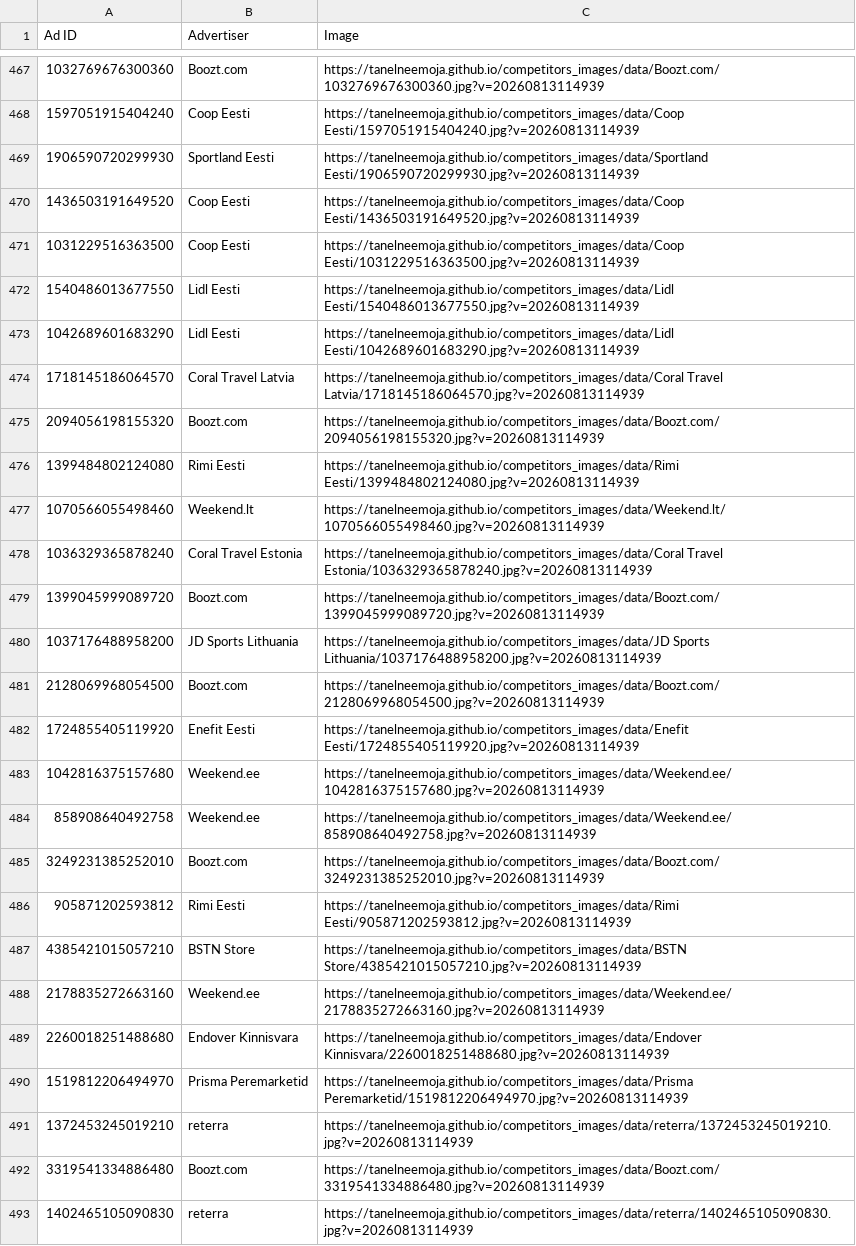
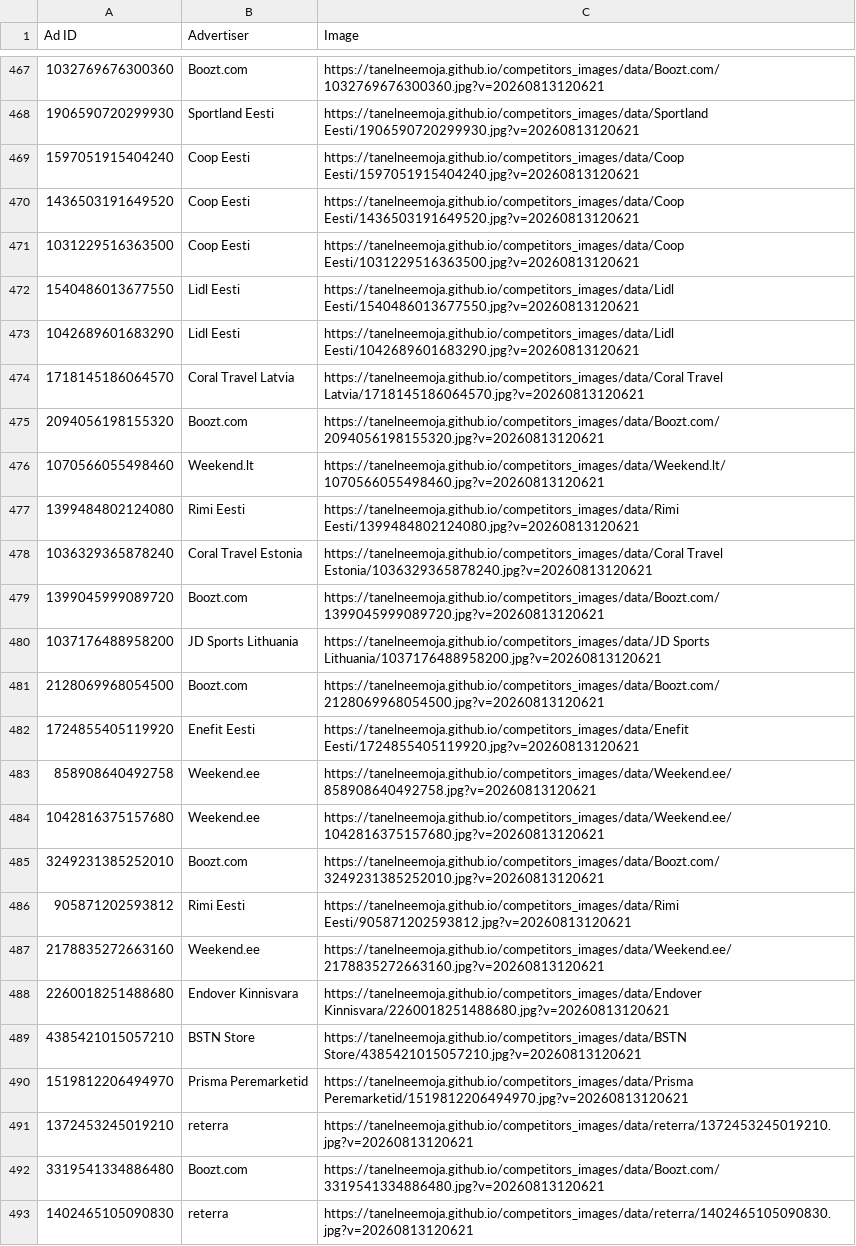
Before and after one commit to tanelneemoja/competitors_images, a CSV file: results.csv, drawn as a sheet; only a part is shown, gaps mark what is left out; removed rows and columns are numbered as before the commit, all else as after; the diff covers the shown part only; the diff names each change by its address in the sheet, - before the commit and + after, or states it on an @@ line.

```diff
--- a/results.csv
+++ b/results.csv
-C467 (Image): https://tanelneemoja.github.io/competitors_images/data/Boozt.com/1032769676300360.jpg?v=20260813114939
+C467 (Image): https://tanelneemoja.github.io/competitors_images/data/Boozt.com/1032769676300360.jpg?v=20260813120621
-row 468: 1597051915404240 | Coop Eesti | https://tanelneemoja.github.io/competitors_images/data/Coop Eesti/1597051915404240.jpg?v=20260813114939
-C468 (Image): https://tanelneemoja.github.io/competitors_images/data/Sportland Eesti/1906590720299930.jpg?v=20260813114939
+C468 (Image): https://tanelneemoja.github.io/competitors_images/data/Sportland Eesti/1906590720299930.jpg?v=20260813120621
+row 469: 1597051915404240 | Coop Eesti | https://tanelneemoja.github.io/competitors_images/data/Coop Eesti/1597051915404240.jpg?v=20260813120621
-C470 (Image): https://tanelneemoja.github.io/competitors_images/data/Coop Eesti/1436503191649520.jpg?v=20260813114939
+C470 (Image): https://tanelneemoja.github.io/competitors_images/data/Coop Eesti/1436503191649520.jpg?v=20260813120621
-C471 (Image): https://tanelneemoja.github.io/competitors_images/data/Coop Eesti/1031229516363500.jpg?v=20260813114939
+C471 (Image): https://tanelneemoja.github.io/competitors_images/data/Coop Eesti/1031229516363500.jpg?v=20260813120621
-C472 (Image): https://tanelneemoja.github.io/competitors_images/data/Lidl Eesti/1540486013677550.jpg?v=20260813114939
+C472 (Image): https://tanelneemoja.github.io/competitors_images/data/Lidl Eesti/1540486013677550.jpg?v=20260813120621
-C473 (Image): https://tanelneemoja.github.io/competitors_images/data/Lidl Eesti/1042689601683290.jpg?v=20260813114939
+C473 (Image): https://tanelneemoja.github.io/competitors_images/data/Lidl Eesti/1042689601683290.jpg?v=20260813120621
-C474 (Image): https://tanelneemoja.github.io/competitors_images/data/Coral Travel Latvia/1718145186064570.jpg?v=20260813114939
+C474 (Image): https://tanelneemoja.github.io/competitors_images/data/Coral Travel Latvia/1718145186064570.jpg?v=20260813120621
-C475 (Image): https://tanelneemoja.github.io/competitors_images/data/Boozt.com/2094056198155320.jpg?v=20260813114939
+C475 (Image): https://tanelneemoja.github.io/competitors_images/data/Boozt.com/2094056198155320.jpg?v=20260813120621
-row 476: 1399484802124080 | Rimi Eesti | https://tanelneemoja.github.io/competitors_images/data/Rimi Eesti/1399484802124080.jpg?v=20260813114939
-C476 (Image): https://tanelneemoja.github.io/competitors_images/data/Weekend.lt/1070566055498460.jpg?v=20260813114939
+C476 (Image): https://tanelneemoja.github.io/competitors_images/data/Weekend.lt/1070566055498460.jpg?v=20260813120621
+row 477: 1399484802124080 | Rimi Eesti | https://tanelneemoja.github.io/competitors_images/data/Rimi Eesti/1399484802124080.jpg?v=20260813120621
-C478 (Image): https://tanelneemoja.github.io/competitors_images/data/Coral Travel Estonia/1036329365878240.jpg?v=20260813114939
+C478 (Image): https://tanelneemoja.github.io/competitors_images/data/Coral Travel Estonia/1036329365878240.jpg?v=20260813120621
-C479 (Image): https://tanelneemoja.github.io/competitors_images/data/Boozt.com/1399045999089720.jpg?v=20260813114939
+C479 (Image): https://tanelneemoja.github.io/competitors_images/data/Boozt.com/1399045999089720.jpg?v=20260813120621
-C480 (Image): https://tanelneemoja.github.io/competitors_images/data/JD Sports Lithuania/1037176488958200.jpg?v=20260813114939
+C480 (Image): https://tanelneemoja.github.io/competitors_images/data/JD Sports Lithuania/1037176488958200.jpg?v=20260813120621
-C481 (Image): https://tanelneemoja.github.io/competitors_images/data/Boozt.com/2128069968054500.jpg?v=20260813114939
+C481 (Image): https://tanelneemoja.github.io/competitors_images/data/Boozt.com/2128069968054500.jpg?v=20260813120621
-C482 (Image): https://tanelneemoja.github.io/competitors_images/data/Enefit Eesti/1724855405119920.jpg?v=20260813114939
+C482 (Image): https://tanelneemoja.github.io/competitors_images/data/Enefit Eesti/1724855405119920.jpg?v=20260813120621
-row 483: 1042816375157680 | Weekend.ee | https://tanelneemoja.github.io/competitors_images/data/Weekend.ee/1042816375157680.jpg?v=20260813114939
-C483 (Image): https://tanelneemoja.github.io/competitors_images/data/Weekend.ee/858908640492758.jpg?v=20260813114939
+C483 (Image): https://tanelneemoja.github.io/competitors_images/data/Weekend.ee/858908640492758.jpg?v=20260813120621
+row 484: 1042816375157680 | Weekend.ee | https://tanelneemoja.github.io/competitors_images/data/Weekend.ee/1042816375157680.jpg?v=20260813120621
-C485 (Image): https://tanelneemoja.github.io/competitors_images/data/Boozt.com/3249231385252010.jpg?v=20260813114939
+C485 (Image): https://tanelneemoja.github.io/competitors_images/data/Boozt.com/3249231385252010.jpg?v=20260813120621
-C486 (Image): https://tanelneemoja.github.io/competitors_images/data/Rimi Eesti/905871202593812.jpg?v=20260813114939
+C486 (Image): https://tanelneemoja.github.io/competitors_images/data/Rimi Eesti/905871202593812.jpg?v=20260813120621
-row 487: 4385421015057210 | BSTN Store | https://tanelneemoja.github.io/competitors_images/data/BSTN Store/4385421015057210.jpg?v=20260813114939
-C487 (Image): https://tanelneemoja.github.io/competitors_images/data/Weekend.ee/2178835272663160.jpg?v=20260813114939
+C487 (Image): https://tanelneemoja.github.io/competitors_images/data/Weekend.ee/2178835272663160.jpg?v=20260813120621
-C488 (Image): https://tanelneemoja.github.io/competitors_images/data/Endover Kinnisvara/2260018251488680.jpg?v=20260813114939
+C488 (Image): https://tanelneemoja.github.io/competitors_images/data/Endover Kinnisvara/2260018251488680.jpg?v=20260813120621
+row 489: 4385421015057210 | BSTN Store | https://tanelneemoja.github.io/competitors_images/data/BSTN Store/4385421015057210.jpg?v=20260813120621
-C490 (Image): https://tanelneemoja.github.io/competitors_images/data/Prisma Peremarketid/1519812206494970.jpg?v=20260813114939
+C490 (Image): https://tanelneemoja.github.io/competitors_images/data/Prisma Peremarketid/1519812206494970.jpg?v=20260813120621
-C491 (Image): https://tanelneemoja.github.io/competitors_images/data/reterra/1372453245019210.jpg?v=20260813114939
+C491 (Image): https://tanelneemoja.github.io/competitors_images/data/reterra/1372453245019210.jpg?v=20260813120621
-C492 (Image): https://tanelneemoja.github.io/competitors_images/data/Boozt.com/3319541334886480.jpg?v=20260813114939
+C492 (Image): https://tanelneemoja.github.io/competitors_images/data/Boozt.com/3319541334886480.jpg?v=20260813120621
-C493 (Image): https://tanelneemoja.github.io/competitors_images/data/reterra/1402465105090830.jpg?v=20260813114939
+C493 (Image): https://tanelneemoja.github.io/competitors_images/data/reterra/1402465105090830.jpg?v=20260813120621
```
Also changed, not shown: 19 added rows, 19 removed rows and 37 edited cells elsewhere in this file, 28 other files.
